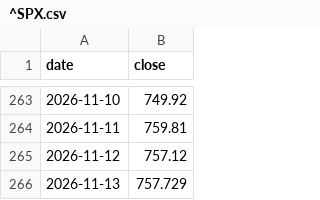
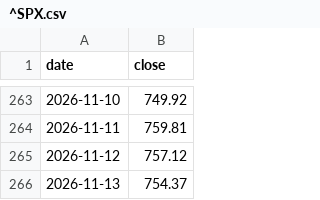
Before and after one commit to lonelywerewolf/dziennik-dane, a CSV file: data/history/^SPX.csv, drawn as a sheet; only a part is shown, gaps mark what is left out.

```diff
--- a/data/history/^SPX.csv
+++ b/data/history/^SPX.csv
@@ -265,2 +265,2 @@ date,close
 2026-11-12,757.12
-2026-11-13,757.729
+2026-11-13,754.37
```
Also changed, not shown: 13 other files.
